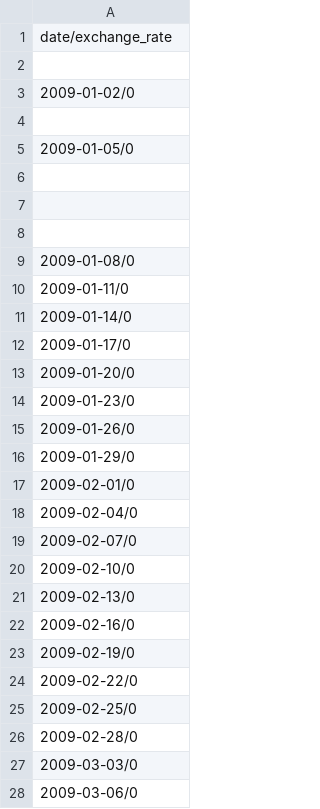
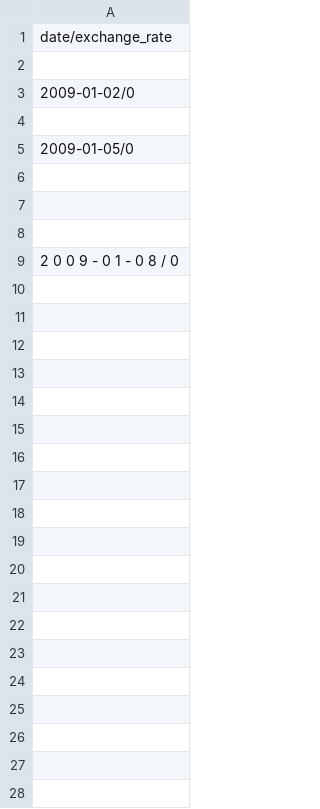
Before and after one commit to Daniscx/CPP_09, a CSV file: ex00/data.csv, drawn as a sheet; only a part is shown; the shorter side is filled out with more unchanged rows; the diff covers the shown part only.

```diff
--- a/ex00/data.csv
+++ b/ex00/data.csv
@@ -8,2 +8,21 @@ date/exchange_rate
 
-2009-01-08/0
+2 0 0 9 - 0 1 - 0 8   /    0
+
+
+
+
+
+
+
+
+
+
+
+
+
+
+
+
+
+
+
```
Also changed, not shown: 24 added rows elsewhere in this file, 3 other files.
